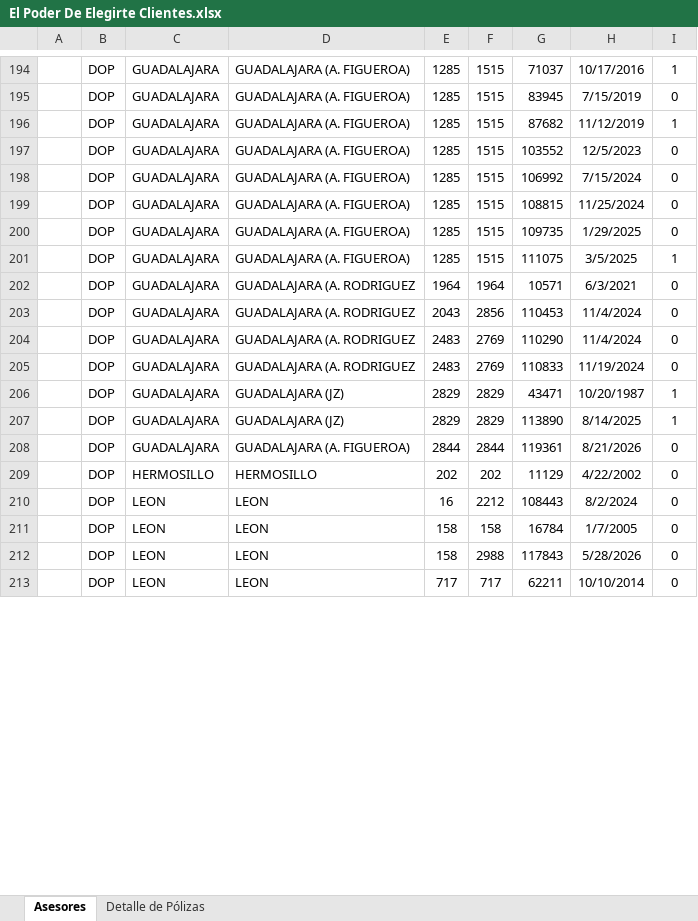
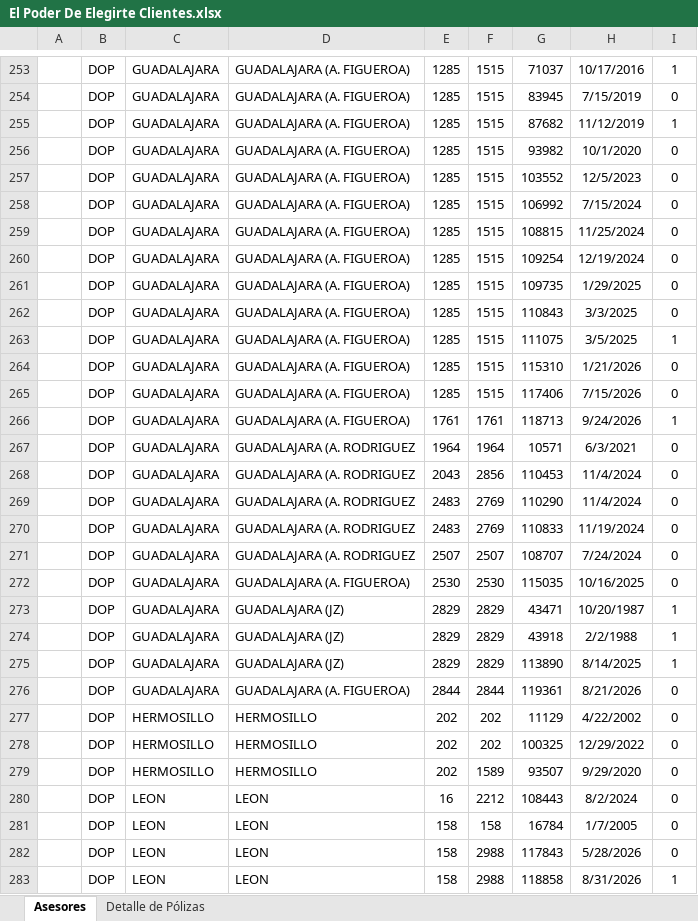
Before and after one commit to davalosdiego833/paneldecampanas, an Excel workbook: poder_elegirte/El Poder De Elegirte Clientes.xlsx, sheet Asesores, drawn as a sheet; only a part is shown, gaps mark what is left out; the shorter side is filled out with more unchanged rows; values as stored, in another font and other column widths than the file's, no borders; charts and pictures and conditional formats not drawn; the diff covers the shown part only; the diff names each change by its address in the sheet, - before the commit and + after, or states it on an @@ line.

```diff
--- a/poder_elegirte/El Poder De Elegirte Clientes.xlsx (sheet Asesores)
+++ b/poder_elegirte/El Poder De Elegirte Clientes.xlsx (sheet Asesores)
+row 256:  | DOP | GUADALAJARA | GUADALAJARA (A. FIGUEROA) | 1285 | 1515 | 93982 | 10/1/2020 | 0
+row 260:  | DOP | GUADALAJARA | GUADALAJARA (A. FIGUEROA) | 1285 | 1515 | 109254 | 12/19/2024 | 0
+row 262:  | DOP | GUADALAJARA | GUADALAJARA (A. FIGUEROA) | 1285 | 1515 | 110843 | 3/3/2025 | 0
+row 264:  | DOP | GUADALAJARA | GUADALAJARA (A. FIGUEROA) | 1285 | 1515 | 115310 | 1/21/2026 | 0
+row 265:  | DOP | GUADALAJARA | GUADALAJARA (A. FIGUEROA) | 1285 | 1515 | 117406 | 7/15/2026 | 0
+row 266:  | DOP | GUADALAJARA | GUADALAJARA (A. FIGUEROA) | 1761 | 1761 | 118713 | 9/24/2026 | 1
+row 271:  | DOP | GUADALAJARA | GUADALAJARA (A. RODRIGUEZ | 2507 | 2507 | 108707 | 7/24/2024 | 0
+row 272:  | DOP | GUADALAJARA | GUADALAJARA (A. FIGUEROA) | 2530 | 2530 | 115035 | 10/16/2025 | 0
+row 274:  | DOP | GUADALAJARA | GUADALAJARA (JZ) | 2829 | 2829 | 43918 | 2/2/1988 | 1
+row 278:  | DOP | HERMOSILLO | HERMOSILLO | 202 | 202 | 100325 | 12/29/2022 | 0
+row 279:  | DOP | HERMOSILLO | HERMOSILLO | 202 | 1589 | 93507 | 9/29/2020 | 0
+row 283:  | DOP | LEON | LEON | 158 | 2988 | 118858 | 8/31/2026 | 1
```
Also changed, not shown: other rows of this sheet, sheet Detalle de Pólizas, charts or pictures, administrador/pagado_emitidido/pagado_emitido.xlsx, administrador/pagado_emitidido/pagado_emitido_reclutas.xlsx, 18 other files.
